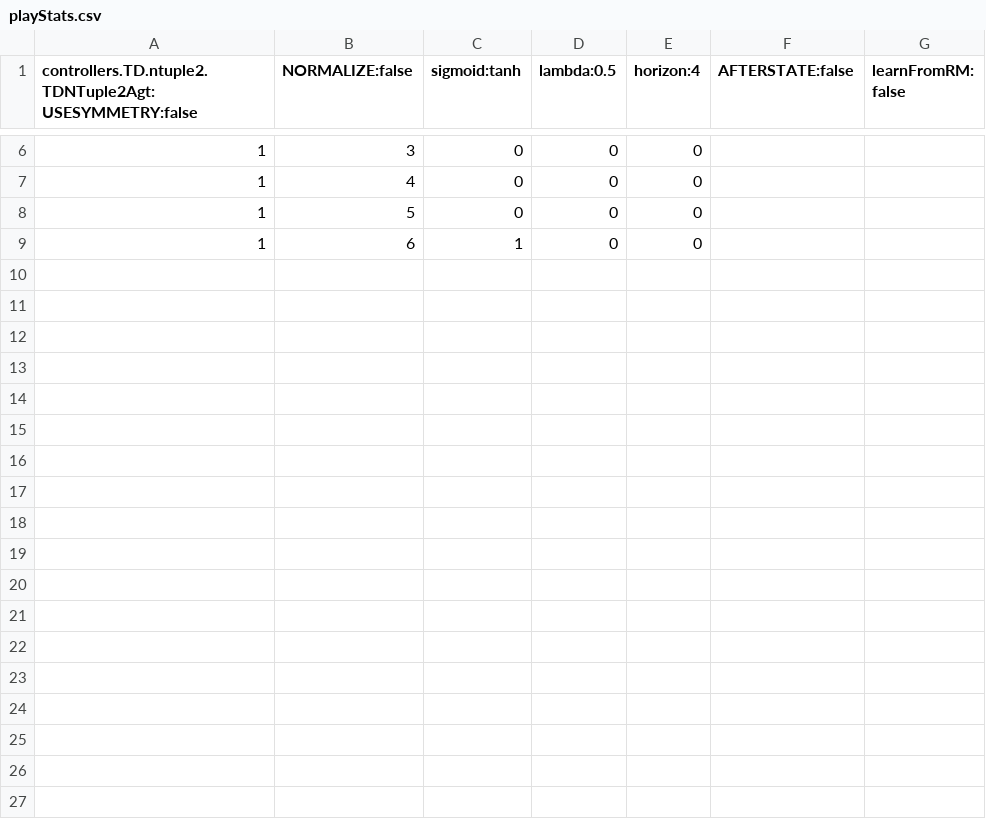
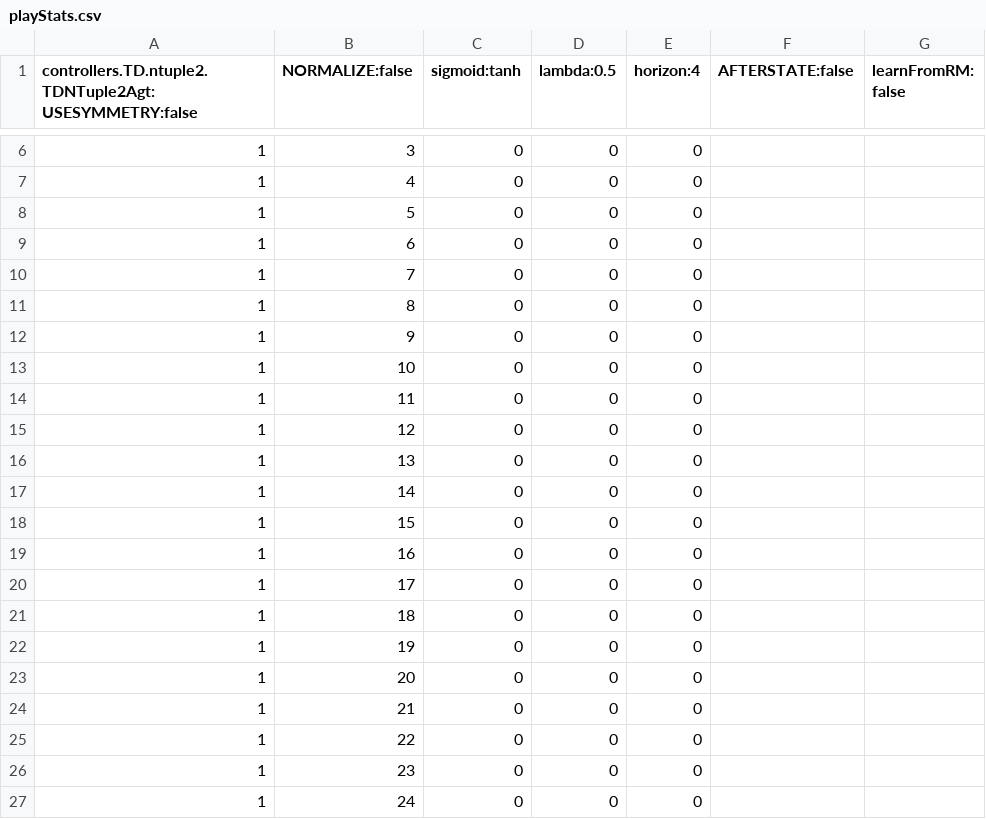
Before and after one commit to WolfgangKonen/GBG, a CSV file: agents/RubiksCube/csv/playStats.csv, drawn as a sheet; only a part is shown, gaps mark what is left out; the diff covers the shown part only; the diff names each change by its address in the sheet, - before the commit and + after, or states it on an @@ line.

```diff
--- a/agents/RubiksCube/csv/playStats.csv
+++ b/agents/RubiksCube/csv/playStats.csv
-C9 (sigmoid:tanh): 1
+C9 (sigmoid:tanh): 0
+row 10: 1 | 7 | 0 | 0 | 0
+row 11: 1 | 8 | 0 | 0 | 0
+row 12: 1 | 9 | 0 | 0 | 0
+row 13: 1 | 10 | 0 | 0 | 0
+row 14: 1 | 11 | 0 | 0 | 0
+row 15: 1 | 12 | 0 | 0 | 0
+row 16: 1 | 13 | 0 | 0 | 0
+row 17: 1 | 14 | 0 | 0 | 0
+row 18: 1 | 15 | 0 | 0 | 0
+row 19: 1 | 16 | 0 | 0 | 0
+row 20: 1 | 17 | 0 | 0 | 0
+row 21: 1 | 18 | 0 | 0 | 0
+row 22: 1 | 19 | 0 | 0 | 0
+row 23: 1 | 20 | 0 | 0 | 0
+row 24: 1 | 21 | 0 | 0 | 0
+row 25: 1 | 22 | 0 | 0 | 0
+row 26: 1 | 23 | 0 | 0 | 0
+row 27: 1 | 24 | 0 | 0 | 0
```
Also changed, not shown: 21 added rows elsewhere in this file, agents/Hex/04/csv/playStats.csv, agents/TicTacToe/csv/playStats.csv, 33 other files.
